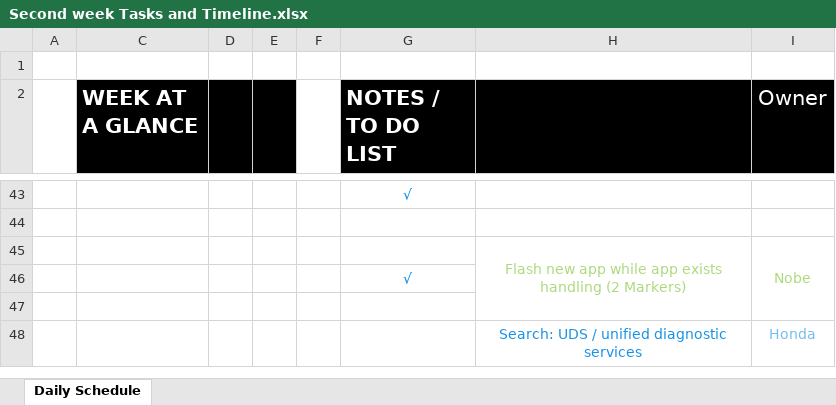
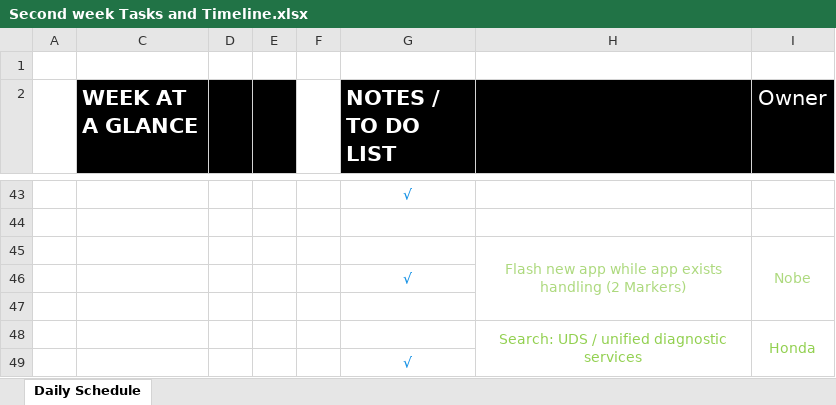
Before and after one commit to Marcelle-Samir/Firmware_Over_The_Air, an Excel workbook: project Documentation/Second week/Second week Tasks and Timeline.xlsx, sheet Daily Schedule, drawn as a sheet; only a part is shown, gaps mark what is left out; values as stored, in another font and other column widths than the file's, no borders; charts and pictures not drawn; the diff covers the shown part only; the diff names each change by its address in the sheet, - before the commit and + after, or states it on an @@ line.

```diff
--- a/project Documentation/Second week/Second week Tasks and Timeline.xlsx (sheet Daily Schedule)
+++ b/project Documentation/Second week/Second week Tasks and Timeline.xlsx (sheet Daily Schedule)
-H48 text colour: #1792E5
+H48 text colour: #92D050
+H48:H49 merged
-I48 text colour: #72BEF1
+I48 text colour: #92D050
+I48:I49 merged
+row 49:  |  |  |  |  | √
```
Also changed, not shown: 3 added rows, 3 removed rows, 5 edited cells, cell formats and merged cells elsewhere in this sheet, 2 other files.
